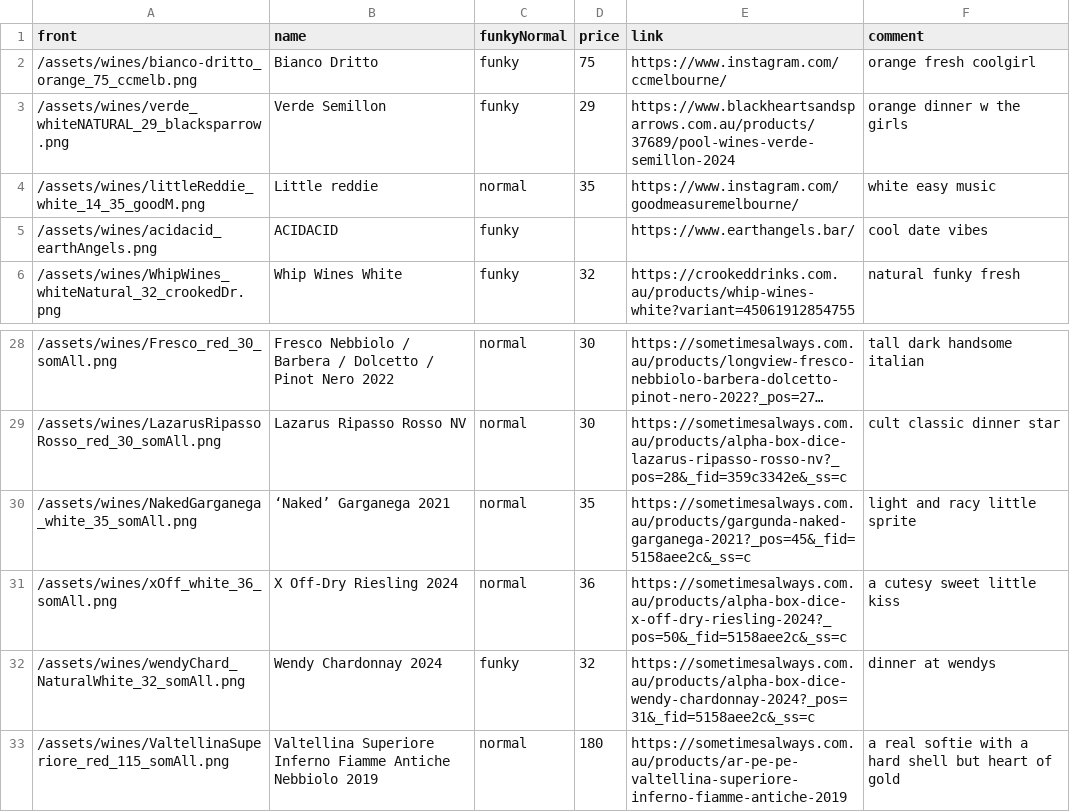
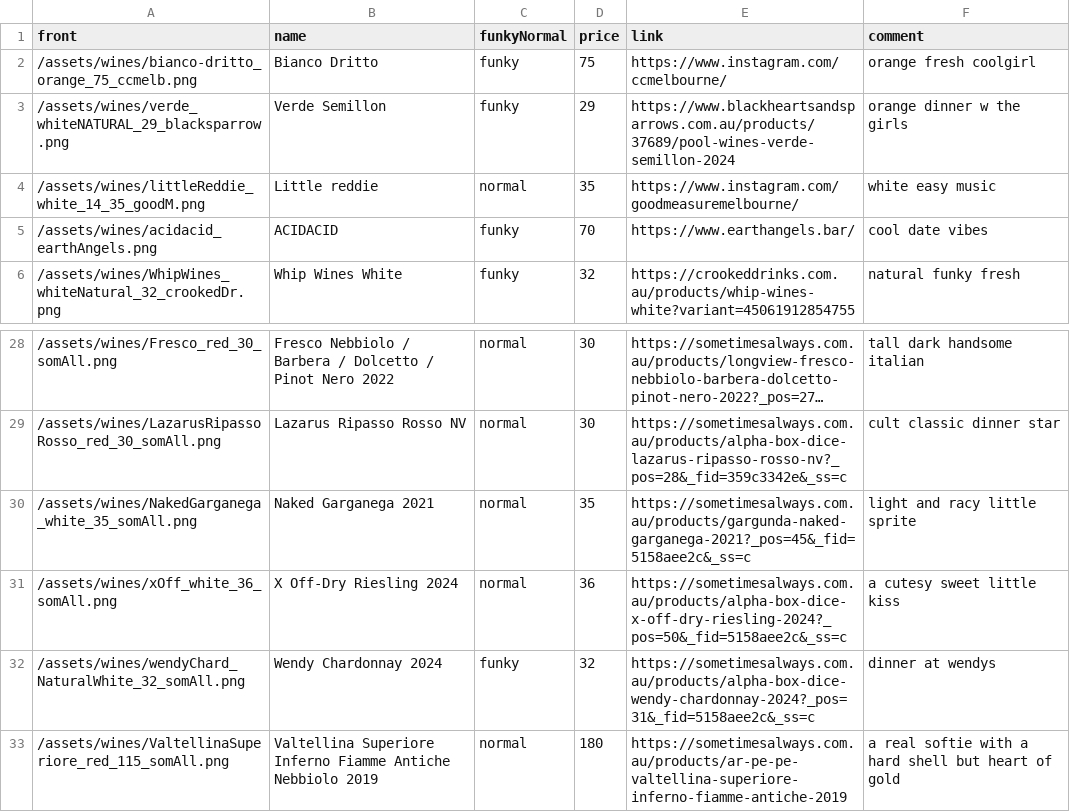
Before and after one commit to hannesofieb/tfwc, a CSV file: wines.csv, drawn as a sheet; only a part is shown, gaps mark what is left out; long unchanged cells end in ….

Commit message:
bug fix attempt

```diff
--- a/wines.csv
+++ b/wines.csv
@@ -4,3 +4,3 @@ front,name,funkyNormal,price,link,comment
 /assets/wines/littleReddie_white_14_35_goodM.png,Little reddie,normal,35,https://www.instagram.com/goodmeasuremelbourne/,white easy music
-/assets/wines/acidacid_earthAngels.png,ACIDACID,funky,,https://www.earthangels.bar/,cool date vibes
+/assets/wines/acidacid_earthAngels.png,ACIDACID,funky,70,https://www.earthangels.bar/,cool date vibes
 /assets/wines/WhipWines_whiteNatural_32_crookedDr.png,Whip Wines White,funky,32,https://crookeddrinks.com.au/products/whip-wines-white?variant=45061912854755,natural funky fresh
@@ -29,3 +29,3 @@ front,name,funkyNormal,price,link,comment
 /assets/wines/LazarusRipassoRosso_red_30_somAll.png,Lazarus Ripasso Rosso NV,normal,30,https://sometimesalways.com.au/products/alpha-box-dice-lazarus-ripasso-rosso-nv?_pos=28&_fid=359c3342e&_ss=c,cult classic dinner star
-/assets/wines/NakedGarganega_white_35_somAll.png,‘Naked’ Garganega 2021,normal,35,https://sometimesalways.com.au/products/gargunda-naked-garganega-2021?_pos=45&_fid=5158aee2c&_ss=c,light and racy little sprite
+/assets/wines/NakedGarganega_white_35_somAll.png,Naked Garganega 2021,normal,35,https://sometimesalways.com.au/products/gargunda-naked-garganega-2021?_pos=45&_fid=5158aee2c&_ss=c,light and racy little sprite
 /assets/wines/xOff_white_36_somAll.png,X Off-Dry Riesling 2024,normal,36,https://sometimesalways.com.au/products/alpha-box-dice-x-off-dry-riesling-2024?_pos=50&_fid=5158aee2c&_ss=c,a cutesy sweet little kiss
```
